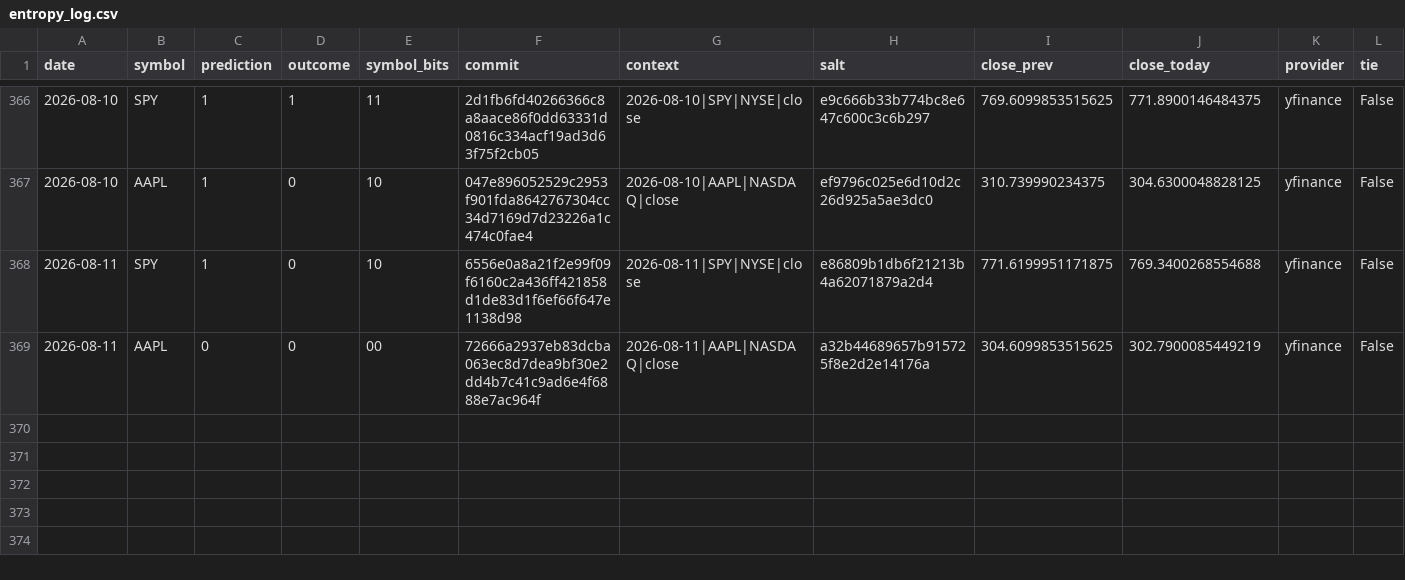
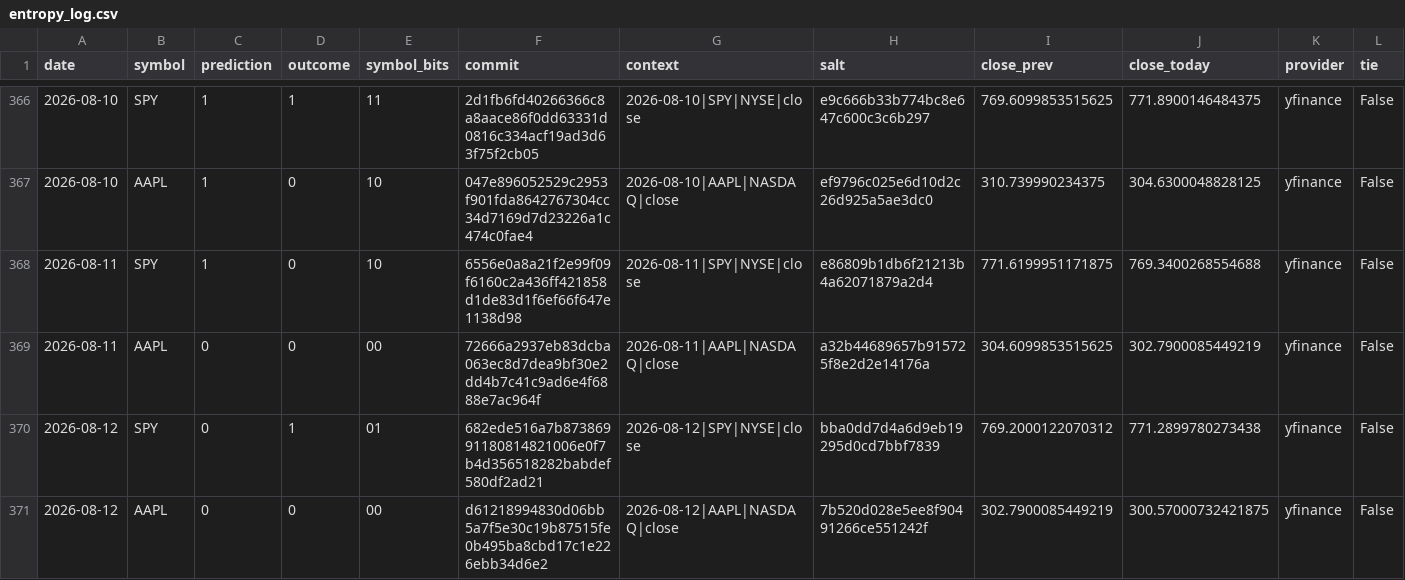
Before and after one commit to pqcnerd/rrpe-drbg, a CSV file: outputs/entropy_log.csv, drawn as a sheet; only a part is shown, gaps mark what is left out; rows hold the shown columns only; the diff names each change by its address in the sheet, - before the commit and + after, or states it on an @@ line.

```diff
--- a/outputs/entropy_log.csv
+++ b/outputs/entropy_log.csv
+row 370: 2026-08-12 | SPY | 0 | 1 | 01 | 682ede516a7b87386991180814821006e0f7b4d356518282babdef580df2ad21 | 2026-08-12|SPY|NYSE|close | bba0dd7d4a6d9eb19295d0cd7bbf7839 | 769.2000122070312 | 771.2899780273438 | yfinance | False
+row 371: 2026-08-12 | AAPL | 0 | 0 | 00 | d61218994830d06bb5a7f5e30c19b87515fe0b495ba8cbd17c1e226ebb34d6e2 | 2026-08-12|AAPL|NASDAQ|close | 7b520d028e5ee8f90491266ce551242f | 302.7900085449219 | 300.57000732421875 | yfinance | False
```
Also changed, not shown: 1 other file.
